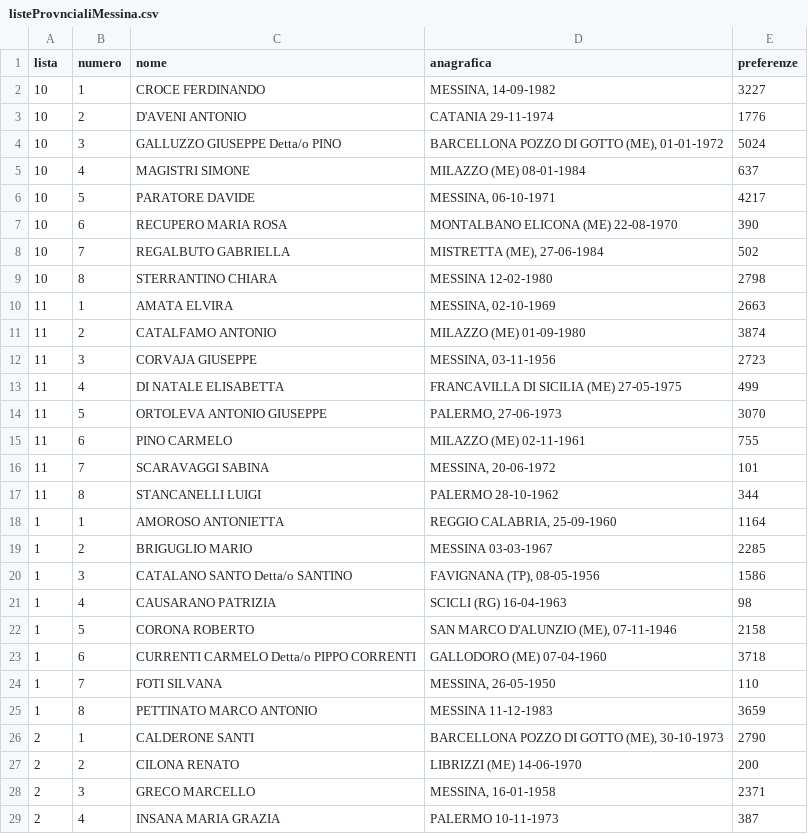
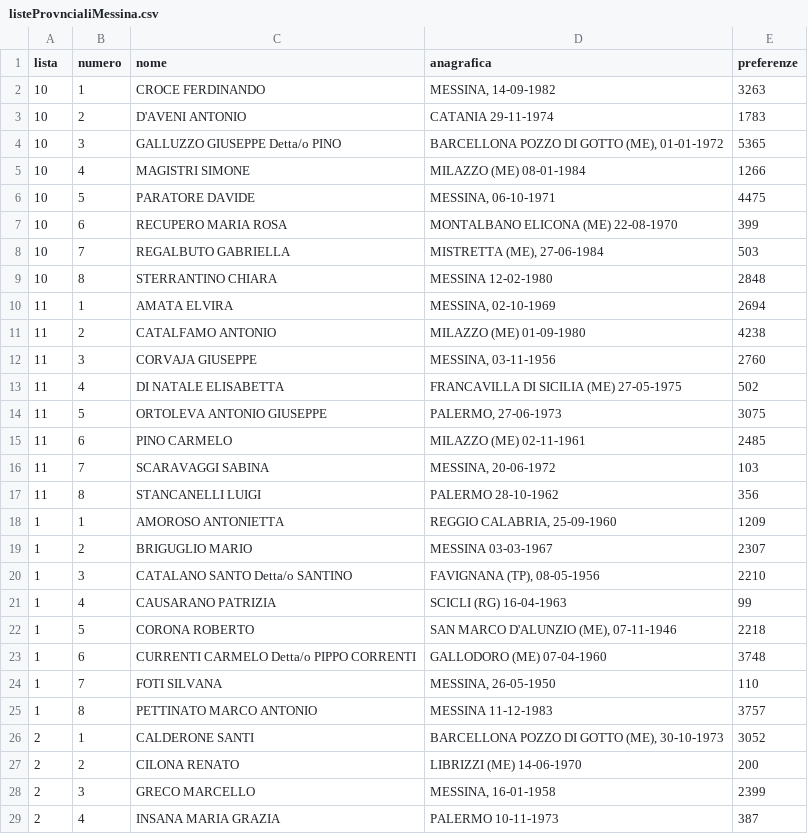
Before and after one commit to SiciliaHub/regionali2017, a CSV file: messina/dati/listeProvncialiMessina.csv, drawn as a sheet; only a part is shown; the diff covers the shown part only.

```diff
--- a/messina/dati/listeProvncialiMessina.csv
+++ b/messina/dati/listeProvncialiMessina.csv
@@ -1,29 +1,29 @@
 lista,numero,nome,anagrafica,preferenze
-10,1,CROCE FERDINANDO,"MESSINA, 14-09-1982",3227
-10,2,D'AVENI ANTONIO,CATANIA 29-11-1974,1776
-10,3,GALLUZZO GIUSEPPE Detta/o PINO,"BARCELLONA POZZO DI GOTTO (ME), 01-01-1972",5024
-10,4,MAGISTRI SIMONE,MILAZZO (ME) 08-01-1984,637
-10,5,PARATORE DAVIDE,"MESSINA, 06-10-1971",4217
-10,6,RECUPERO MARIA ROSA,MONTALBANO ELICONA (ME) 22-08-1970,390
-10,7,REGALBUTO GABRIELLA,"MISTRETTA (ME), 27-06-1984",502
-10,8,STERRANTINO CHIARA,MESSINA 12-02-1980,2798
-11,1,AMATA ELVIRA,"MESSINA, 02-10-1969",2663
-11,2,CATALFAMO ANTONIO,MILAZZO (ME) 01-09-1980,3874
-11,3,CORVAJA GIUSEPPE,"MESSINA, 03-11-1956",2723
-11,4,DI NATALE ELISABETTA,FRANCAVILLA DI SICILIA (ME) 27-05-1975,499
-11,5,ORTOLEVA ANTONIO GIUSEPPE,"PALERMO, 27-06-1973",3070
-11,6,PINO CARMELO,MILAZZO (ME) 02-11-1961,755
-11,7,SCARAVAGGI SABINA,"MESSINA, 20-06-1972",101
-11,8,STANCANELLI LUIGI,PALERMO 28-10-1962,344
-1,1,AMOROSO ANTONIETTA,"REGGIO CALABRIA, 25-09-1960",1164
-1,2,BRIGUGLIO MARIO,MESSINA 03-03-1967,2285
-1,3,CATALANO SANTO Detta/o SANTINO,"FAVIGNANA (TP), 08-05-1956",1586
-1,4,CAUSARANO PATRIZIA,SCICLI (RG) 16-04-1963,98
-1,5,CORONA ROBERTO,"SAN MARCO D'ALUNZIO (ME), 07-11-1946",2158
-1,6,CURRENTI CARMELO Detta/o PIPPO CORRENTI,GALLODORO (ME) 07-04-1960,3718
+10,1,CROCE FERDINANDO,"MESSINA, 14-09-1982",3263
+10,2,D'AVENI ANTONIO,CATANIA 29-11-1974,1783
+10,3,GALLUZZO GIUSEPPE Detta/o PINO,"BARCELLONA POZZO DI GOTTO (ME), 01-01-1972",5365
+10,4,MAGISTRI SIMONE,MILAZZO (ME) 08-01-1984,1266
+10,5,PARATORE DAVIDE,"MESSINA, 06-10-1971",4475
+10,6,RECUPERO MARIA ROSA,MONTALBANO ELICONA (ME) 22-08-1970,399
+10,7,REGALBUTO GABRIELLA,"MISTRETTA (ME), 27-06-1984",503
+10,8,STERRANTINO CHIARA,MESSINA 12-02-1980,2848
+11,1,AMATA ELVIRA,"MESSINA, 02-10-1969",2694
+11,2,CATALFAMO ANTONIO,MILAZZO (ME) 01-09-1980,4238
+11,3,CORVAJA GIUSEPPE,"MESSINA, 03-11-1956",2760
+11,4,DI NATALE ELISABETTA,FRANCAVILLA DI SICILIA (ME) 27-05-1975,502
+11,5,ORTOLEVA ANTONIO GIUSEPPE,"PALERMO, 27-06-1973",3075
+11,6,PINO CARMELO,MILAZZO (ME) 02-11-1961,2485
+11,7,SCARAVAGGI SABINA,"MESSINA, 20-06-1972",103
+11,8,STANCANELLI LUIGI,PALERMO 28-10-1962,356
+1,1,AMOROSO ANTONIETTA,"REGGIO CALABRIA, 25-09-1960",1209
+1,2,BRIGUGLIO MARIO,MESSINA 03-03-1967,2307
+1,3,CATALANO SANTO Detta/o SANTINO,"FAVIGNANA (TP), 08-05-1956",2210
+1,4,CAUSARANO PATRIZIA,SCICLI (RG) 16-04-1963,99
+1,5,CORONA ROBERTO,"SAN MARCO D'ALUNZIO (ME), 07-11-1946",2218
+1,6,CURRENTI CARMELO Detta/o PIPPO CORRENTI,GALLODORO (ME) 07-04-1960,3748
 1,7,FOTI SILVANA,"MESSINA, 26-05-1950",110
-1,8,PETTINATO MARCO ANTONIO,MESSINA 11-12-1983,3659
-2,1,CALDERONE SANTI,"BARCELLONA POZZO DI GOTTO (ME), 30-10-1973",2790
+1,8,PETTINATO MARCO ANTONIO,MESSINA 11-12-1983,3757
+2,1,CALDERONE SANTI,"BARCELLONA POZZO DI GOTTO (ME), 30-10-1973",3052
 2,2,CILONA RENATO,LIBRIZZI (ME) 14-06-1970,200
-2,3,GRECO MARCELLO,"MESSINA, 16-01-1958",2371
+2,3,GRECO MARCELLO,"MESSINA, 16-01-1958",2399
 2,4,INSANA MARIA GRAZIA,PALERMO 10-11-1973,387
```
Also changed, not shown: 52 edited cells elsewhere in this file, 2 other files.
